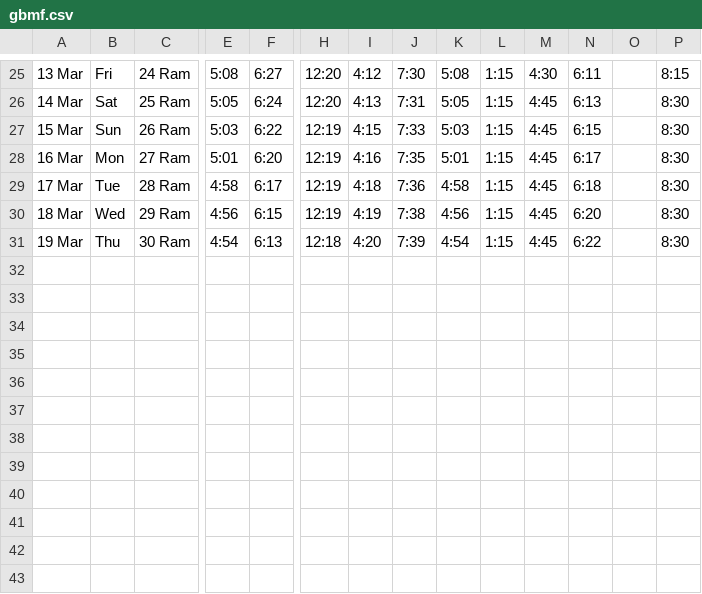
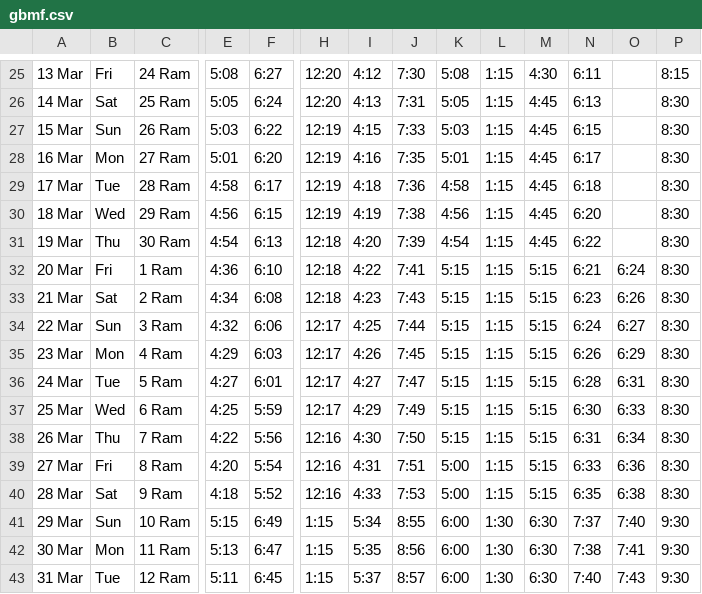
Before and after one commit to hasan1239/iqamah, a CSV file: data/gbmf.csv, drawn as a sheet; only a part is shown, gaps mark what is left out; rows hold the shown columns only; the diff names each change by its address in the sheet, - before the commit and + after, or states it on an @@ line.

```diff
--- a/data/gbmf.csv
+++ b/data/gbmf.csv
+row 32: 20 Mar | Fri | 1 Ram | 4:36 | 6:10 | 12:18 | 4:22 | 7:41 | 5:15 | 1:15 | 5:15 | 6:21 | 6:24 | 8:30
+row 33: 21 Mar | Sat | 2 Ram | 4:34 | 6:08 | 12:18 | 4:23 | 7:43 | 5:15 | 1:15 | 5:15 | 6:23 | 6:26 | 8:30
+row 34: 22 Mar | Sun | 3 Ram | 4:32 | 6:06 | 12:17 | 4:25 | 7:44 | 5:15 | 1:15 | 5:15 | 6:24 | 6:27 | 8:30
+row 35: 23 Mar | Mon | 4 Ram | 4:29 | 6:03 | 12:17 | 4:26 | 7:45 | 5:15 | 1:15 | 5:15 | 6:26 | 6:29 | 8:30
+row 36: 24 Mar | Tue | 5 Ram | 4:27 | 6:01 | 12:17 | 4:27 | 7:47 | 5:15 | 1:15 | 5:15 | 6:28 | 6:31 | 8:30
+row 37: 25 Mar | Wed | 6 Ram | 4:25 | 5:59 | 12:17 | 4:29 | 7:49 | 5:15 | 1:15 | 5:15 | 6:30 | 6:33 | 8:30
+row 38: 26 Mar | Thu | 7 Ram | 4:22 | 5:56 | 12:16 | 4:30 | 7:50 | 5:15 | 1:15 | 5:15 | 6:31 | 6:34 | 8:30
+row 39: 27 Mar | Fri | 8 Ram | 4:20 | 5:54 | 12:16 | 4:31 | 7:51 | 5:00 | 1:15 | 5:15 | 6:33 | 6:36 | 8:30
+row 40: 28 Mar | Sat | 9 Ram | 4:18 | 5:52 | 12:16 | 4:33 | 7:53 | 5:00 | 1:15 | 5:15 | 6:35 | 6:38 | 8:30
+row 41: 29 Mar | Sun | 10 Ram | 5:15 | 6:49 | 1:15 | 5:34 | 8:55 | 6:00 | 1:30 | 6:30 | 7:37 | 7:40 | 9:30
+row 42: 30 Mar | Mon | 11 Ram | 5:13 | 6:47 | 1:15 | 5:35 | 8:56 | 6:00 | 1:30 | 6:30 | 7:38 | 7:41 | 9:30
+row 43: 31 Mar | Tue | 12 Ram | 5:11 | 6:45 | 1:15 | 5:37 | 8:57 | 6:00 | 1:30 | 6:30 | 7:40 | 7:43 | 9:30
```
Also changed, not shown: 4 other files.
